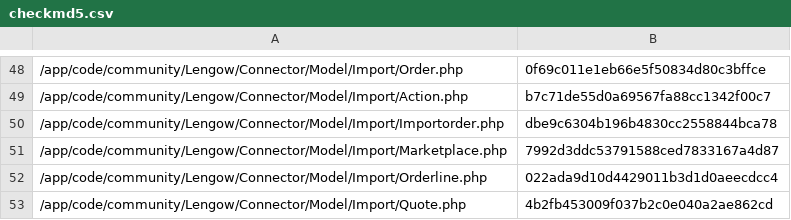
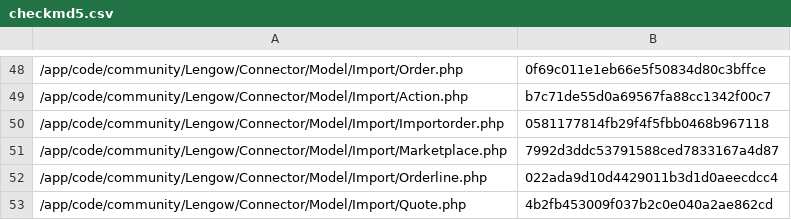
Before and after one commit to lengow/plugin-magento, a CSV file: app/code/community/Lengow/Connector/etc/checkmd5.csv, drawn as a sheet; only a part is shown, gaps mark what is left out.

```diff
--- a/app/code/community/Lengow/Connector/etc/checkmd5.csv
+++ b/app/code/community/Lengow/Connector/etc/checkmd5.csv
@@ -49,3 +49,3 @@
 /app/code/community/Lengow/Connector/Model/Import/Action.php|b7c71de55d0a69567fa88cc1342f00c7
-/app/code/community/Lengow/Connector/Model/Import/Importorder.php|dbe9c6304b196b4830cc2558844bca78
+/app/code/community/Lengow/Connector/Model/Import/Importorder.php|0581177814fb29f4f5fbb0468b967118
 /app/code/community/Lengow/Connector/Model/Import/Marketplace.php|7992d3ddc53791588ced7833167a4d87
```
Also changed, not shown: 1 other file.
